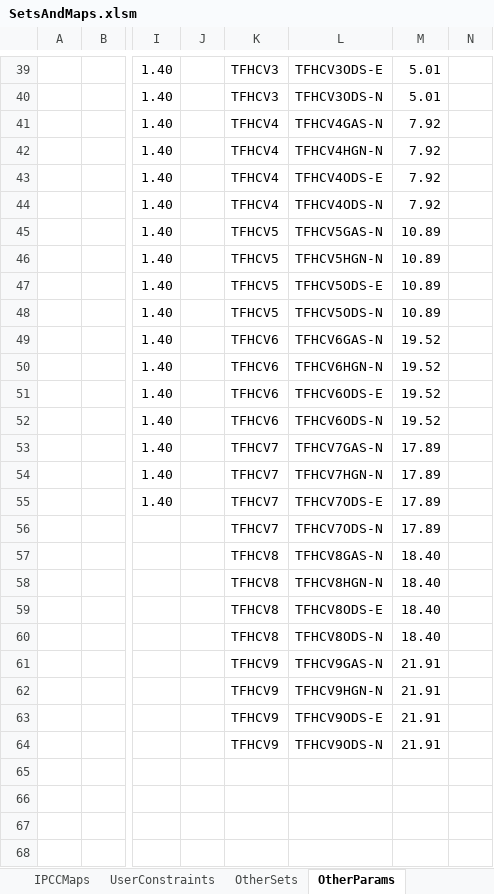
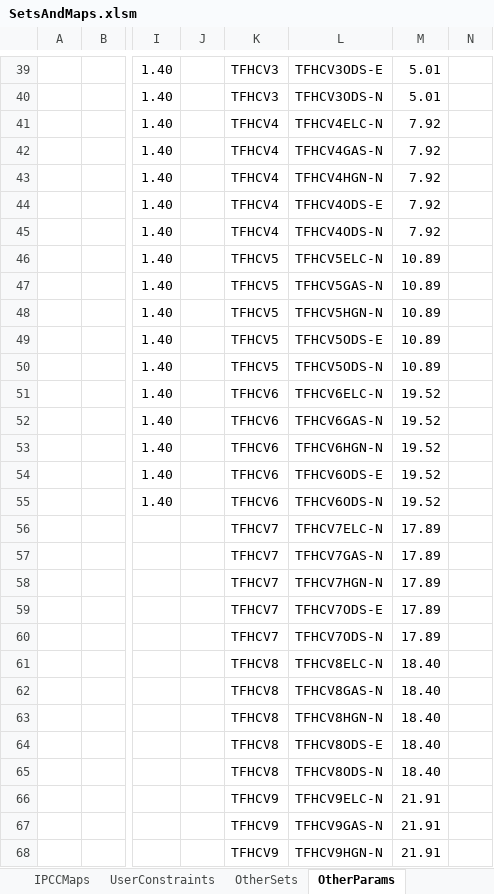
Before and after one commit to brunomerven/SATIMGE_Veda, an Excel workbook: SetsAndMaps/SetsAndMaps.xlsm, sheet OtherParams, drawn as a sheet; only a part is shown, gaps mark what is left out; the shorter side is filled out with more unchanged rows; values as stored, in another font and other column widths than the file's, no borders; rows hold the shown columns only; the diff names each change by its address in the sheet, - before the commit and + after, or states it on an @@ line.

```diff
--- a/SetsAndMaps/SetsAndMaps.xlsm (sheet OtherParams)
+++ b/SetsAndMaps/SetsAndMaps.xlsm (sheet OtherParams)
-L41: TFHCV4GAS-N
+L41: TFHCV4ELC-N
-L42: TFHCV4HGN-N
+L42: TFHCV4GAS-N
-L43: TFHCV4ODS-E
+L43: TFHCV4HGN-N
-L44: TFHCV4ODS-N
+L44: TFHCV4ODS-E
-K45: TFHCV5
+K45: TFHCV4
-L45: TFHCV5GAS-N
+L45: TFHCV4ODS-N
-M45: 10.89
+M45: 7.92
-L46: TFHCV5HGN-N
+L46: TFHCV5ELC-N
-L47: TFHCV5ODS-E
+L47: TFHCV5GAS-N
-L48: TFHCV5ODS-N
+L48: TFHCV5HGN-N
-K49:K50: TFHCV6
+K49:K50: TFHCV5
-L49: TFHCV6GAS-N
+L49: TFHCV5ODS-E
-M49:M50: 19.52
+M49:M50: 10.89
-L50: TFHCV6HGN-N
+L50: TFHCV5ODS-N
-L51: TFHCV6ODS-E
+L51: TFHCV6ELC-N
-L52: TFHCV6ODS-N
+L52: TFHCV6GAS-N
-K53:K55: TFHCV7
+K53:K55: TFHCV6
-L53: TFHCV7GAS-N
+L53: TFHCV6HGN-N
-M53:M55: 17.89
+M53:M55: 19.52
-L54: TFHCV7HGN-N
+L54: TFHCV6ODS-E
-L55: TFHCV7ODS-E
+L55: TFHCV6ODS-N
+row 56:  |  |  |  | TFHCV7 | TFHCV7ELC-N | 17.89
+row 57:  |  |  |  | TFHCV7 | TFHCV7GAS-N | 17.89
+row 58:  |  |  |  | TFHCV7 | TFHCV7HGN-N | 17.89
+row 59:  |  |  |  | TFHCV7 | TFHCV7ODS-E | 17.89
+row 61:  |  |  |  | TFHCV8 | TFHCV8ELC-N | 18.40
+row 66:  |  |  |  | TFHCV9 | TFHCV9ELC-N | 21.91
```
Also changed, not shown: sheet Check and Update_PRC, sheet OtherSets, sheet Check and Update_COM, sheet mapPRC, sheet mapCOM, formulas that keep their value, hidden cells, 2 other files.
